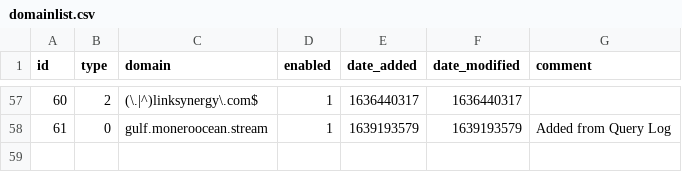
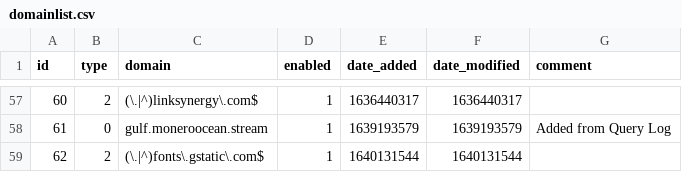
Before and after one commit to ripeart/my-pihole-lists, a CSV file: domainlist.csv, drawn as a sheet; only a part is shown, gaps mark what is left out.

Commit message:
Updated December 22, 2021  1:00AM

```diff
--- a/domainlist.csv
+++ b/domainlist.csv
@@ -58 +58,2 @@ id,type,domain,enabled,date_added,date_modified,comment
 61,0,gulf.moneroocean.stream,1,1639193579,1639193579,"Added from Query Log"
+62,2,(\.|^)fonts\.gstatic\.com$,1,1640131544,1640131544,
```
